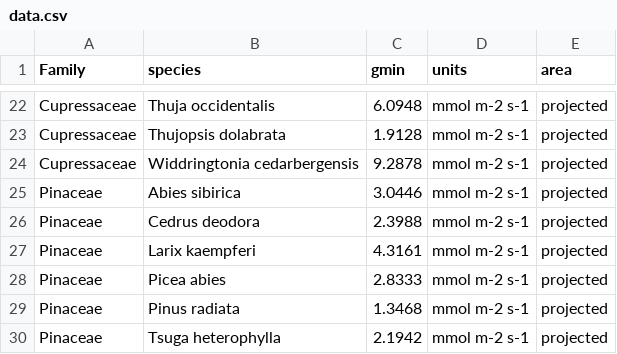
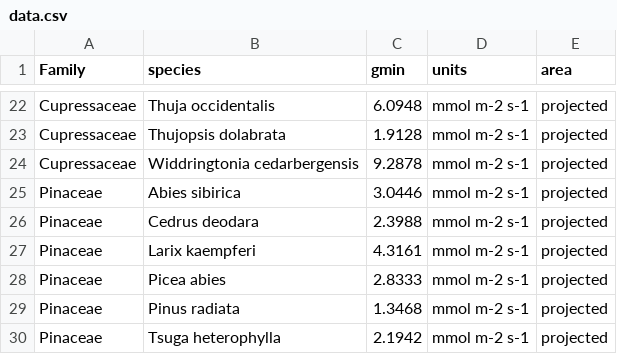
Before and after one commit to RemkoDuursma/gmindatabase, a CSV file: data/brodribb2014/data.csv, drawn as a sheet; only a part is shown, gaps mark what is left out.

Commit message:
fixed species name

```diff
--- a/data/brodribb2014/data.csv
+++ b/data/brodribb2014/data.csv
@@ -25,3 +25,3 @@ Cupressaceae,Widdringtonia cedarbergensis,9.2878,mmol m-2 s-1,projected
 Pinaceae,Abies sibirica,3.0446,mmol m-2 s-1,projected
-Pinaceae,Cedrus deodora,2.3988,mmol m-2 s-1,projected
+Pinaceae,Cedrus deodara,2.3988,mmol m-2 s-1,projected
 Pinaceae,Larix kaempferi,4.3161,mmol m-2 s-1,projected
```
